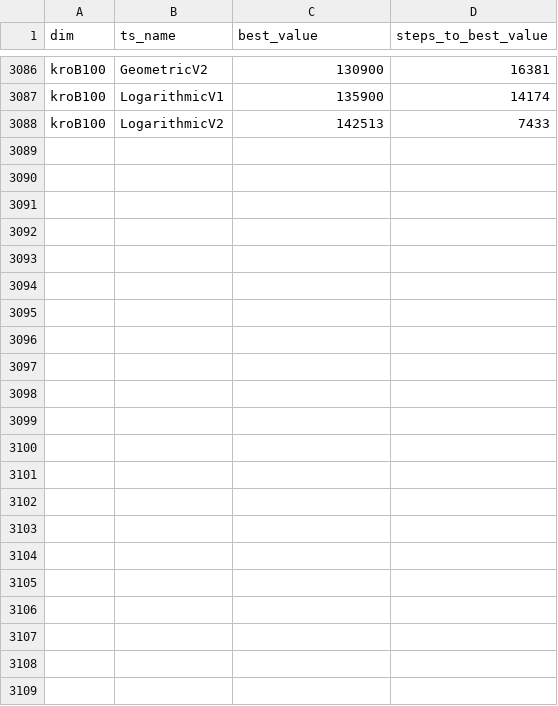
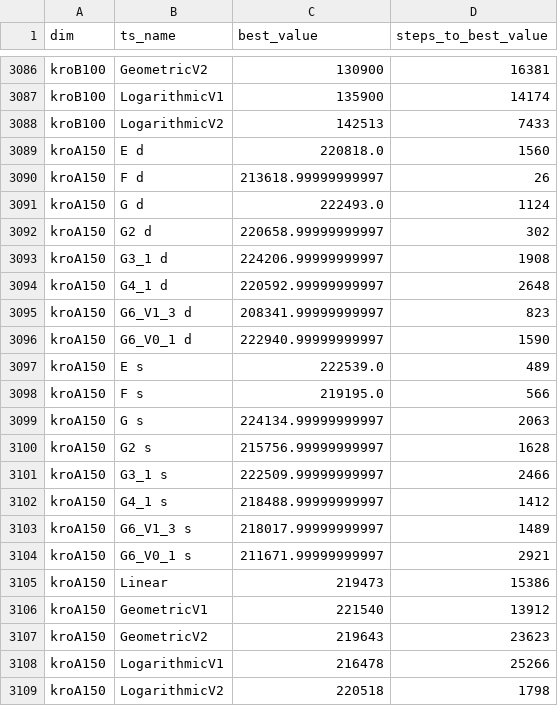
Before and after one commit to qert6g35/RL_agent_for_SA, a CSV file: sa_results_final_P5.csv, drawn as a sheet; only a part is shown, gaps mark what is left out; the diff names each change by its address in the sheet, - before the commit and + after, or states it on an @@ line.

```diff
--- a/sa_results_final_P5.csv
+++ b/sa_results_final_P5.csv
+row 3089: kroA150 | E d | 220818.0 | 1560
+row 3090: kroA150 | F d | 213618.99999999997 | 26
+row 3091: kroA150 | G d | 222493.0 | 1124
+row 3092: kroA150 | G2 d | 220658.99999999997 | 302
+row 3093: kroA150 | G3_1 d | 224206.99999999997 | 1908
+row 3094: kroA150 | G4_1 d | 220592.99999999997 | 2648
+row 3095: kroA150 | G6_V1_3 d | 208341.99999999997 | 823
+row 3096: kroA150 | G6_V0_1 d | 222940.99999999997 | 1590
+row 3097: kroA150 | E s | 222539.0 | 489
+row 3098: kroA150 | F s | 219195.0 | 566
+row 3099: kroA150 | G s | 224134.99999999997 | 2063
+row 3100: kroA150 | G2 s | 215756.99999999997 | 1628
+row 3101: kroA150 | G3_1 s | 222509.99999999997 | 2466
+row 3102: kroA150 | G4_1 s | 218488.99999999997 | 1412
+row 3103: kroA150 | G6_V1_3 s | 218017.99999999997 | 1489
+row 3104: kroA150 | G6_V0_1 s | 211671.99999999997 | 2921
+row 3105: kroA150 | Linear | 219473 | 15386
+row 3106: kroA150 | GeometricV1 | 221540 | 13912
+row 3107: kroA150 | GeometricV2 | 219643 | 23623
+row 3108: kroA150 | LogarithmicV1 | 216478 | 25266
+row 3109: kroA150 | LogarithmicV2 | 220518 | 1798
```
Also changed, not shown: sa_results_final_P2.csv, sa_results_final_P3.csv, 4 other files.
